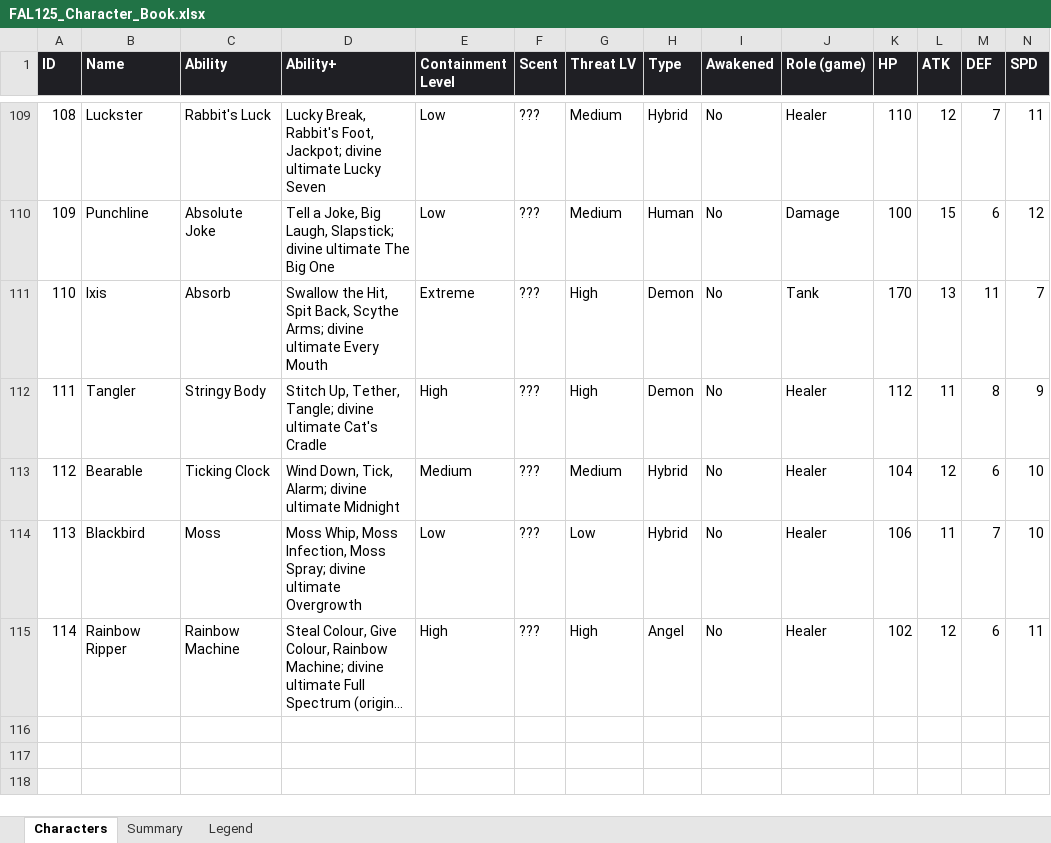
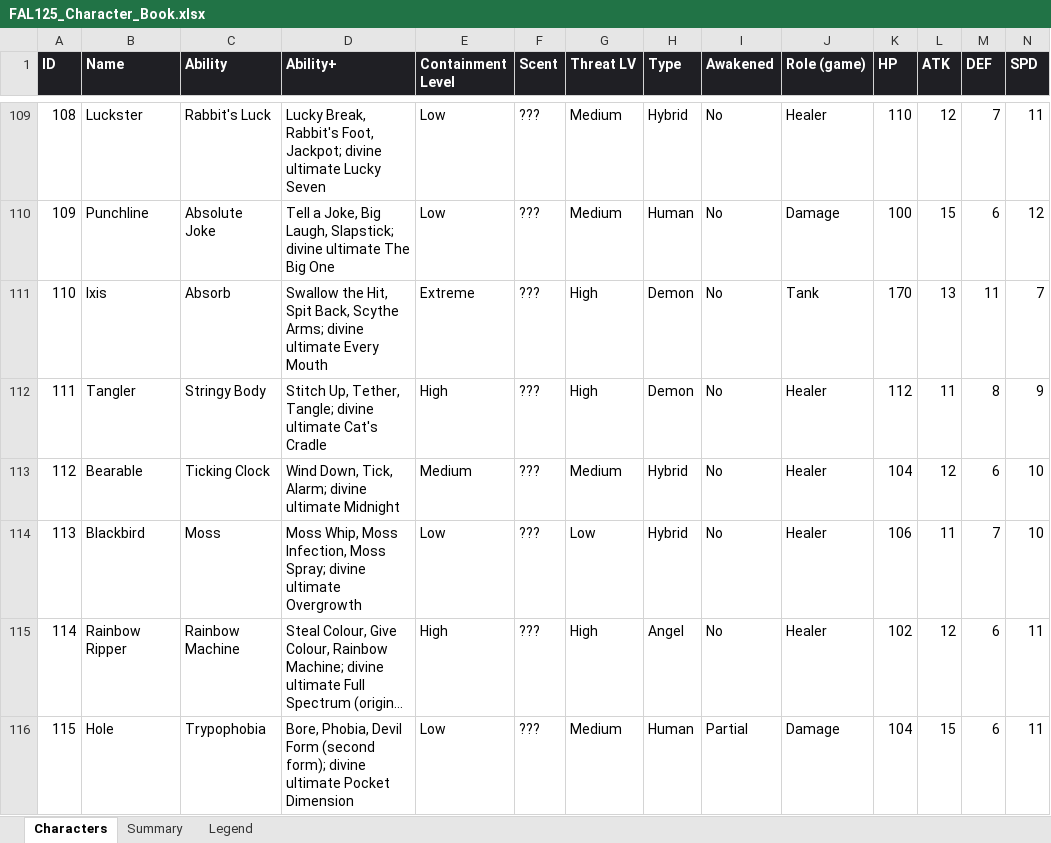
Before and after one commit to jtanis2009-design/Fal-125-Project-game, an Excel workbook: data/FAL125_Character_Book.xlsx, sheet Characters, drawn as a sheet; only a part is shown, gaps mark what is left out; long unchanged cells end in …; values as stored, in another font and other column widths than the file's, no borders; charts and pictures not drawn; rows hold the shown columns only; the diff names each change by its address in the sheet, - before the commit and + after, or states it on an @@ line.

```diff
--- a/data/FAL125_Character_Book.xlsx (sheet Characters)
+++ b/data/FAL125_Character_Book.xlsx (sheet Characters)
+row 116: 115 | Hole | Trypophobia | Bore, Phobia, Devil Form (second form); divine ultimate Pocket Dimension | Low | ??? | Medium | Human | Partial | Damage | 104 | 15 | 6 | 11
```
Also changed, not shown: sheet Summary, formulas that keep their value, 9 other files.
